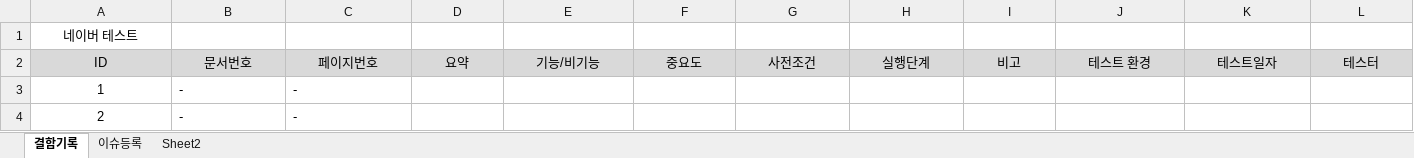
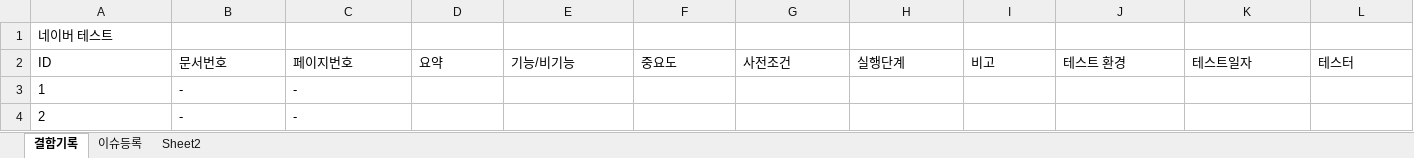
Before and after one commit to riumr/TIL, an Excel workbook: 24년/9월/테스트케이스 실습.xlsx, sheet 결함기록, drawn as a sheet; values as stored, in another font and other column widths than the file's, no borders; the diff names each change by its address in the sheet, - before the commit and + after, or states it on an @@ line.

```diff
--- a/24년/9월/테스트케이스 실습.xlsx (sheet 결함기록)
+++ b/24년/9월/테스트케이스 실습.xlsx (sheet 결함기록)
-A1 alignment: center
+A1 alignment: left
@@ A2:L2 fill: #D9D9D9 → none, alignment: center → left @@
-A3:A4 alignment: center
+A3:A4 alignment: left
```
Also changed, not shown: sheet 이슈등록.
